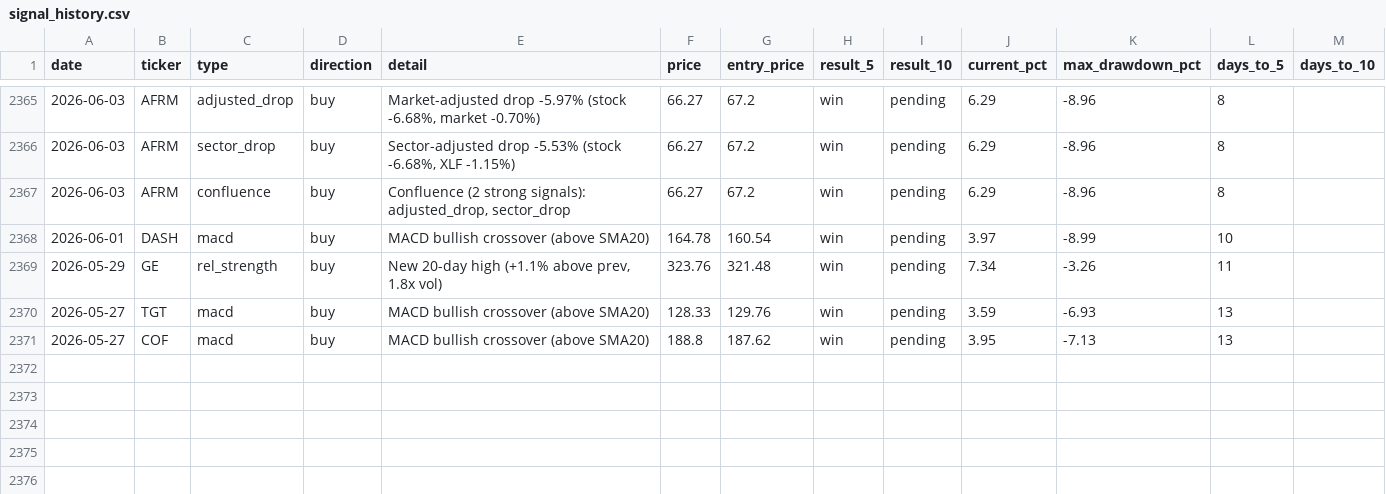
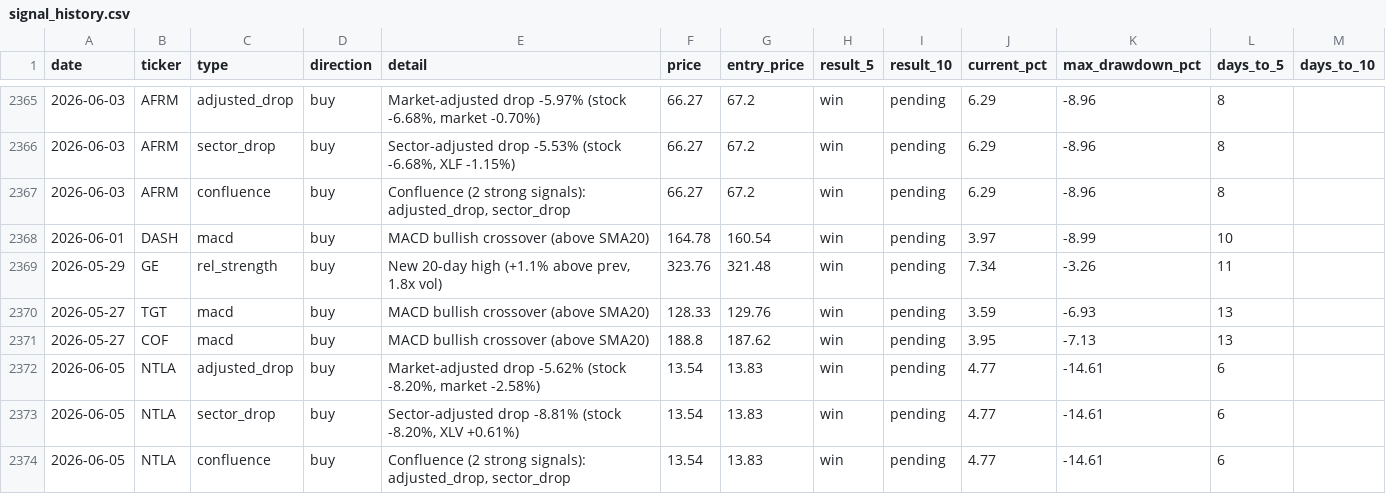
Before and after one commit to utoraman/rapidsift, a CSV file: data/signal_history.csv, drawn as a sheet; only a part is shown, gaps mark what is left out.

```diff
--- a/data/signal_history.csv
+++ b/data/signal_history.csv
@@ -2371 +2371,4 @@ date,ticker,type,direction,detail,price,entry_price,result_5,result_10,current_p
 2026-05-27,COF,macd,buy,MACD bullish crossover (above SMA20),188.8,187.62,win,pending,3.95,-7.13,13,
+2026-06-05,NTLA,adjusted_drop,buy,"Market-adjusted drop -5.62% (stock -8.20%, market -2.58%)",13.54,13.83,win,pending,4.77,-14.61,6,
+2026-06-05,NTLA,sector_drop,buy,"Sector-adjusted drop -8.81% (stock -8.20%, XLV +0.61%)",13.54,13.83,win,pending,4.77,-14.61,6,
+2026-06-05,NTLA,confluence,buy,"Confluence (2 strong signals): adjusted_drop, sector_drop",13.54,13.83,win,pending,4.77,-14.61,6,
```
Also changed, not shown: 2 other files.
